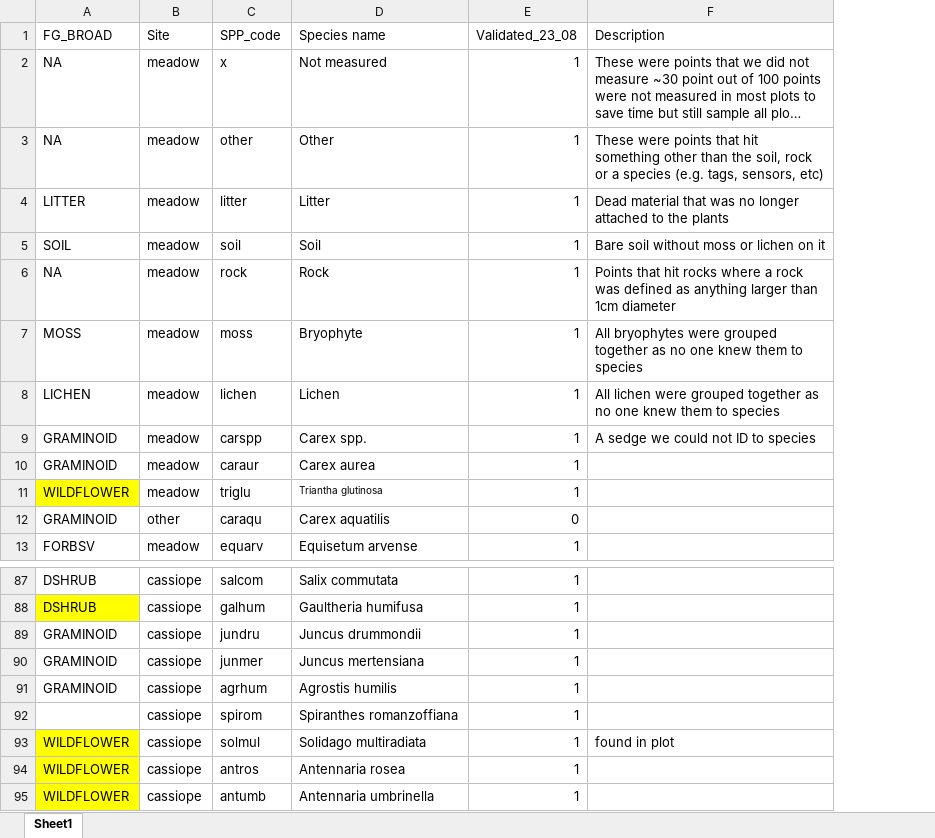
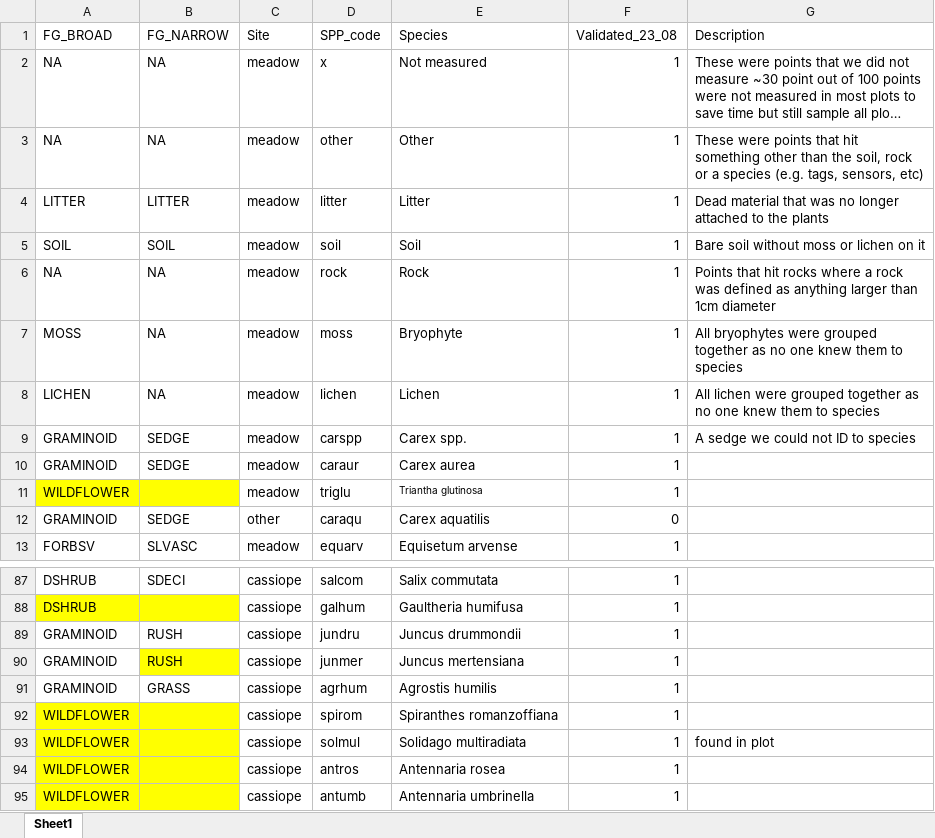
Before and after one commit to Socio-Ecological-Landscapes-Lab/Garibaldi_Analysis, an Excel workbook: Species_Func_Groups.xlsx, sheet Sheet1, drawn as a sheet; only a part is shown, gaps mark what is left out; long unchanged cells end in …; values as stored, in another font and other column widths than the file's, no borders; addresses are those after the commit; the diff names each change by its address in the sheet, - before the commit and + after, or states it on an @@ line.

```diff
--- a/Species_Func_Groups.xlsx (sheet Sheet1)
+++ b/Species_Func_Groups.xlsx (sheet Sheet1)
+column B (FG_NARROW), rows 2-13: NA | NA | LITTER | SOIL | NA | NA | NA | SEDGE | SEDGE |  | SEDGE | SLVASC; rows 87-91: SDECI |  | RUSH | RUSH | GRASS
-E1: Species name
+E1: Species
-A92 (FG_BROAD): (empty)
+A92 (FG_BROAD): WILDFLOWER
-A92 fill: none
+A92 fill: #FFFF00
```
Also changed, not shown: 4 other files.
